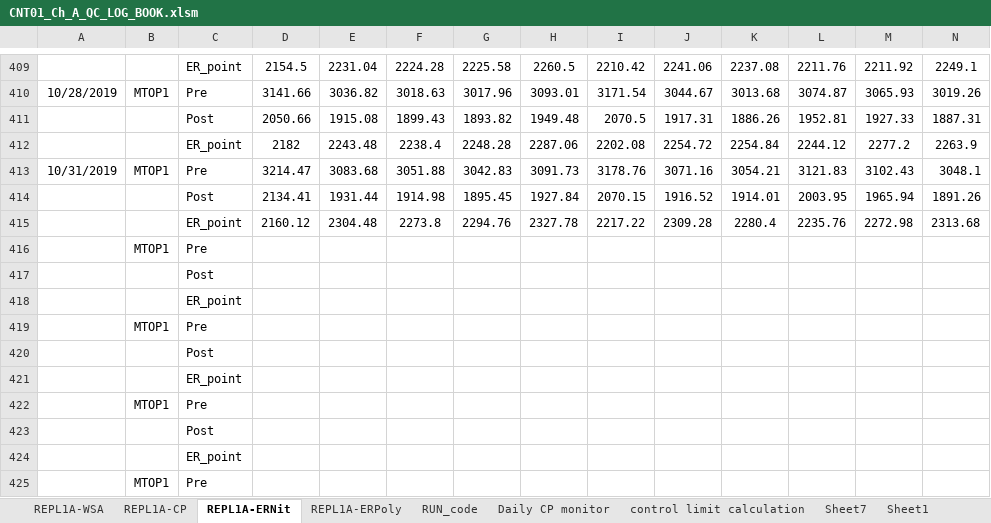
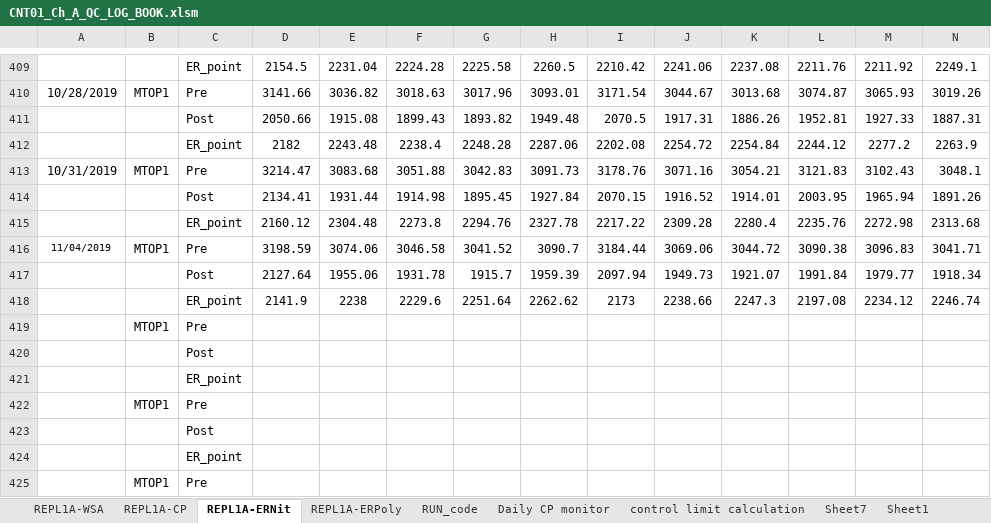
Before and after one commit to abhi3700/AutoPlot, an Excel workbook: examples/dry_etch/CNT01_Ch_A_QC_LOG_BOOK/CNT01_Ch_A_QC_LOG_BOOK.xlsm, sheet REPL1A-ERNit, drawn as a sheet; only a part is shown, gaps mark what is left out; values as stored, in another font and other column widths than the file's, no borders; conditional formats not drawn; removed rows and columns are numbered as before the commit, all else as after; rows hold the shown columns only; the diff names each change by its address in the sheet, - before the commit and + after, or states it on an @@ line.

```diff
--- a/examples/dry_etch/CNT01_Ch_A_QC_LOG_BOOK/CNT01_Ch_A_QC_LOG_BOOK.xlsm (sheet REPL1A-ERNit)
+++ b/examples/dry_etch/CNT01_Ch_A_QC_LOG_BOOK/CNT01_Ch_A_QC_LOG_BOOK.xlsm (sheet REPL1A-ERNit)
-row 416:  | MTOP1 | Pre
-row 417:  |  | Post
-row 418:  |  | ER_point
+row 416: 11/04/2019 | MTOP1 | Pre | 3198.59 | 3074.06 | 3046.58 | 3041.52 | 3090.7 | 3184.44 | 3069.06 | 3044.72 | 3090.38 | 3096.83 | 3041.71
+row 417:  |  | Post | 2127.64 | 1955.06 | 1931.78 | 1915.7 | 1959.39 | 2097.94 | 1949.73 | 1921.07 | 1991.84 | 1979.77 | 1918.34
+row 418:  |  | ER_point | 2141.9 | 2238 | 2229.6 | 2251.64 | 2262.62 | 2173 | 2238.66 | 2247.3 | 2197.08 | 2234.12 | 2246.74
```
Also changed, not shown: sheet RUN_code, sheet REPL1A-ERPoly, sheet REPL1A-CP, 1 other file.
